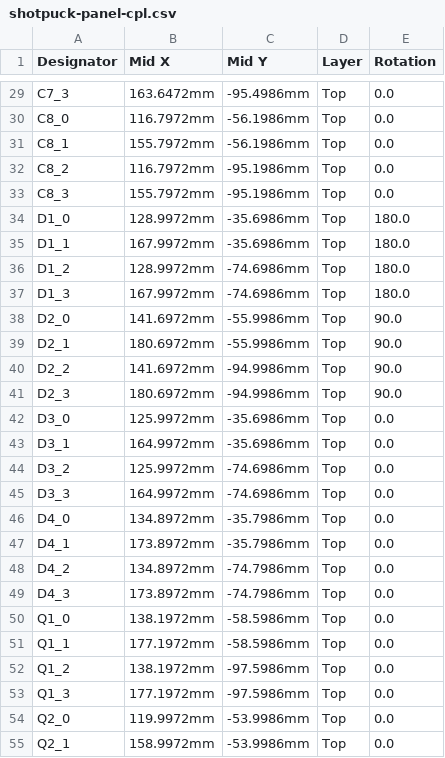
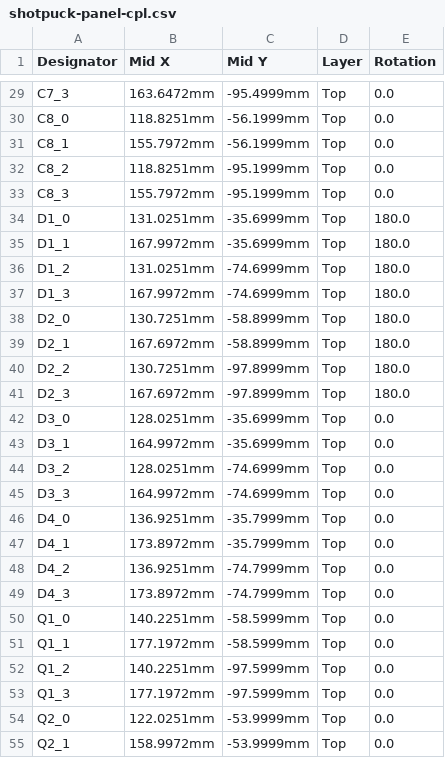
Before and after one commit to Rixard86/shot-tracker, a CSV file: hardware/kicad/fab/jlc/shotpuck-panel-cpl.csv, drawn as a sheet; only a part is shown, gaps mark what is left out; the diff covers the shown part only; the diff names each change by its address in the sheet, - before the commit and + after, or states it on an @@ line.

```diff
--- a/hardware/kicad/fab/jlc/shotpuck-panel-cpl.csv
+++ b/hardware/kicad/fab/jlc/shotpuck-panel-cpl.csv
-C29 (Mid Y): -95.4986mm
+C29 (Mid Y): -95.4999mm
-B30 (Mid X): 116.7972mm
+B30 (Mid X): 118.8251mm
-C30:C31 (Mid Y): -56.1986mm
+C30:C31 (Mid Y): -56.1999mm
-B32 (Mid X): 116.7972mm
+B32 (Mid X): 118.8251mm
-C32:C33 (Mid Y): -95.1986mm
+C32:C33 (Mid Y): -95.1999mm
-B34 (Mid X): 128.9972mm
+B34 (Mid X): 131.0251mm
-C34:C35 (Mid Y): -35.6986mm
+C34:C35 (Mid Y): -35.6999mm
-B36 (Mid X): 128.9972mm
+B36 (Mid X): 131.0251mm
-C36:C37 (Mid Y): -74.6986mm
+C36:C37 (Mid Y): -74.6999mm
-B38 (Mid X): 141.6972mm
+B38 (Mid X): 130.7251mm
-C38:C39 (Mid Y): -55.9986mm
+C38:C39 (Mid Y): -58.8999mm
-E38:E41 (Rotation): 90.0
+E38:E41 (Rotation): 180.0
-B39 (Mid X): 180.6972mm
+B39 (Mid X): 167.6972mm
-B40 (Mid X): 141.6972mm
+B40 (Mid X): 130.7251mm
-C40:C41 (Mid Y): -94.9986mm
+C40:C41 (Mid Y): -97.8999mm
-B41 (Mid X): 180.6972mm
+B41 (Mid X): 167.6972mm
-B42 (Mid X): 125.9972mm
+B42 (Mid X): 128.0251mm
-C42:C43 (Mid Y): -35.6986mm
+C42:C43 (Mid Y): -35.6999mm
-B44 (Mid X): 125.9972mm
+B44 (Mid X): 128.0251mm
-C44:C45 (Mid Y): -74.6986mm
+C44:C45 (Mid Y): -74.6999mm
-B46 (Mid X): 134.8972mm
+B46 (Mid X): 136.9251mm
-C46:C47 (Mid Y): -35.7986mm
+C46:C47 (Mid Y): -35.7999mm
-B48 (Mid X): 134.8972mm
+B48 (Mid X): 136.9251mm
-C48:C49 (Mid Y): -74.7986mm
+C48:C49 (Mid Y): -74.7999mm
-B50 (Mid X): 138.1972mm
+B50 (Mid X): 140.2251mm
-C50:C51 (Mid Y): -58.5986mm
+C50:C51 (Mid Y): -58.5999mm
-B52 (Mid X): 138.1972mm
+B52 (Mid X): 140.2251mm
-C52:C53 (Mid Y): -97.5986mm
+C52:C53 (Mid Y): -97.5999mm
-B54 (Mid X): 119.9972mm
+B54 (Mid X): 122.0251mm
-C54:C55 (Mid Y): -53.9986mm
+C54:C55 (Mid Y): -53.9999mm
```
Also changed, not shown: 104 edited cells elsewhere in this file, hardware/kicad/fab/shotpuck-pos.csv, 47 other files.
